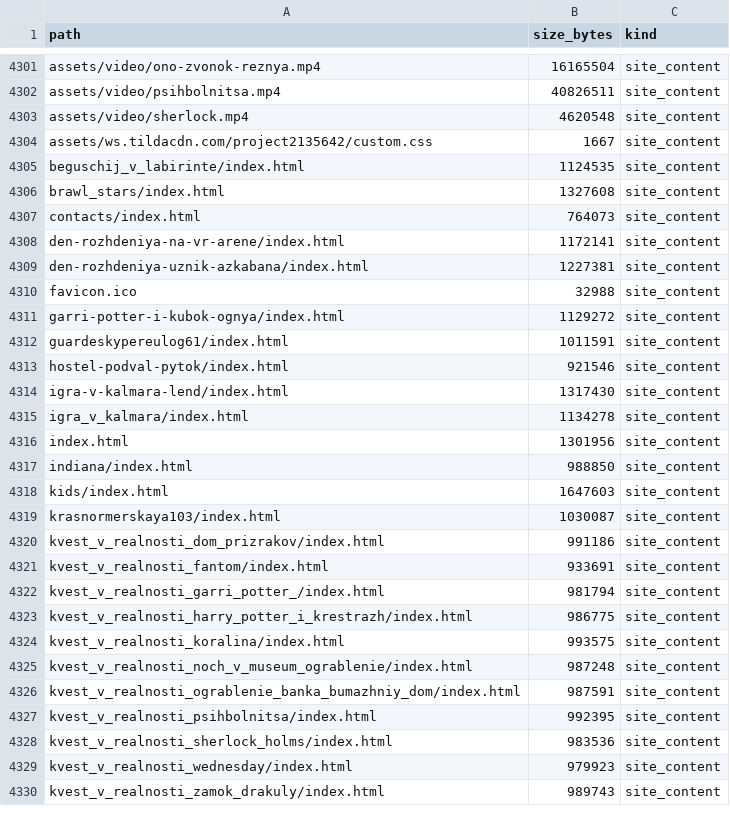
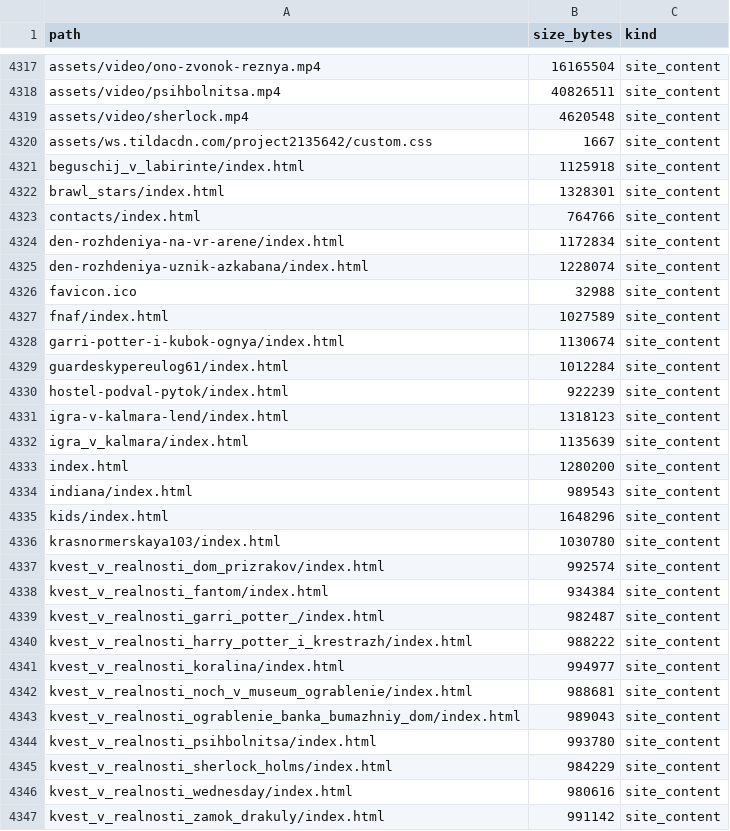
Before and after one commit to Khakimovpro/chezakvest-astro, a TSV file: deploy/priyomka/manifest-server.tsv, drawn as a sheet; only a part is shown, gaps mark what is left out; the diff covers the shown part only.

```diff
--- a/deploy/priyomka/manifest-server.tsv
+++ b/deploy/priyomka/manifest-server.tsv
@@ -4304,27 +4320,28 @@ assets/video/sherlock.mp4	4620548	site_content
 assets/ws.tildacdn.com/project2135642/custom.css	1667	site_content
-beguschij_v_labirinte/index.html	1124535	site_content
-brawl_stars/index.html	1327608	site_content
-contacts/index.html	764073	site_content
-den-rozhdeniya-na-vr-arene/index.html	1172141	site_content
-den-rozhdeniya-uznik-azkabana/index.html	1227381	site_content
+beguschij_v_labirinte/index.html	1125918	site_content
+brawl_stars/index.html	1328301	site_content
+contacts/index.html	764766	site_content
+den-rozhdeniya-na-vr-arene/index.html	1172834	site_content
+den-rozhdeniya-uznik-azkabana/index.html	1228074	site_content
 favicon.ico	32988	site_content
-garri-potter-i-kubok-ognya/index.html	1129272	site_content
-guardeskypereulog61/index.html	1011591	site_content
-hostel-podval-pytok/index.html	921546	site_content
-igra-v-kalmara-lend/index.html	1317430	site_content
-igra_v_kalmara/index.html	1134278	site_content
-index.html	1301956	site_content
-indiana/index.html	988850	site_content
-kids/index.html	1647603	site_content
-krasnormerskaya103/index.html	1030087	site_content
-kvest_v_realnosti_dom_prizrakov/index.html	991186	site_content
-kvest_v_realnosti_fantom/index.html	933691	site_content
-kvest_v_realnosti_garri_potter_/index.html	981794	site_content
-kvest_v_realnosti_harry_potter_i_krestrazh/index.html	986775	site_content
-kvest_v_realnosti_koralina/index.html	993575	site_content
-kvest_v_realnosti_noch_v_museum_ograblenie/index.html	987248	site_content
-kvest_v_realnosti_ograblenie_banka_bumazhniy_dom/index.html	987591	site_content
-kvest_v_realnosti_psihbolnitsa/index.html	992395	site_content
-kvest_v_realnosti_sherlock_holms/index.html	983536	site_content
-kvest_v_realnosti_wednesday/index.html	979923	site_content
-kvest_v_realnosti_zamok_drakuly/index.html	989743	site_content
+fnaf/index.html	1027589	site_content
+garri-potter-i-kubok-ognya/index.html	1130674	site_content
+guardeskypereulog61/index.html	1012284	site_content
+hostel-podval-pytok/index.html	922239	site_content
+igra-v-kalmara-lend/index.html	1318123	site_content
+igra_v_kalmara/index.html	1135639	site_content
+index.html	1280200	site_content
+indiana/index.html	989543	site_content
+kids/index.html	1648296	site_content
+krasnormerskaya103/index.html	1030780	site_content
+kvest_v_realnosti_dom_prizrakov/index.html	992574	site_content
+kvest_v_realnosti_fantom/index.html	934384	site_content
+kvest_v_realnosti_garri_potter_/index.html	982487	site_content
+kvest_v_realnosti_harry_potter_i_krestrazh/index.html	988222	site_content
+kvest_v_realnosti_koralina/index.html	994977	site_content
+kvest_v_realnosti_noch_v_museum_ograblenie/index.html	988681	site_content
+kvest_v_realnosti_ograblenie_banka_bumazhniy_dom/index.html	989043	site_content
+kvest_v_realnosti_psihbolnitsa/index.html	993780	site_content
+kvest_v_realnosti_sherlock_holms/index.html	984229	site_content
+kvest_v_realnosti_wednesday/index.html	980616	site_content
+kvest_v_realnosti_zamok_drakuly/index.html	991142	site_content
```
Also changed, not shown: 16 added rows and 45 edited cells elsewhere in this file, deploy/priyomka/manifest-local.tsv, deploy/priyomka/release-manifest.tsv, 17 other files.
